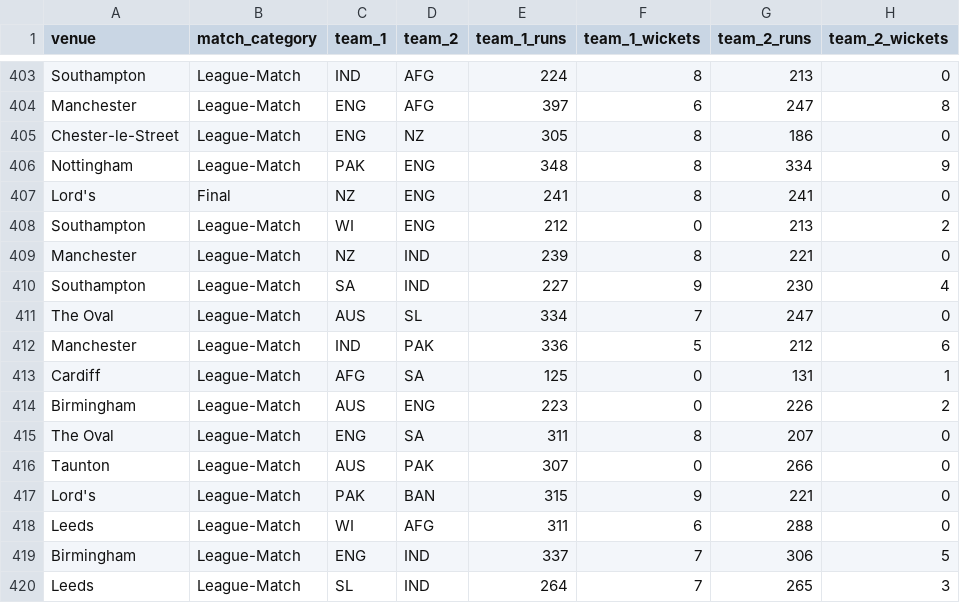
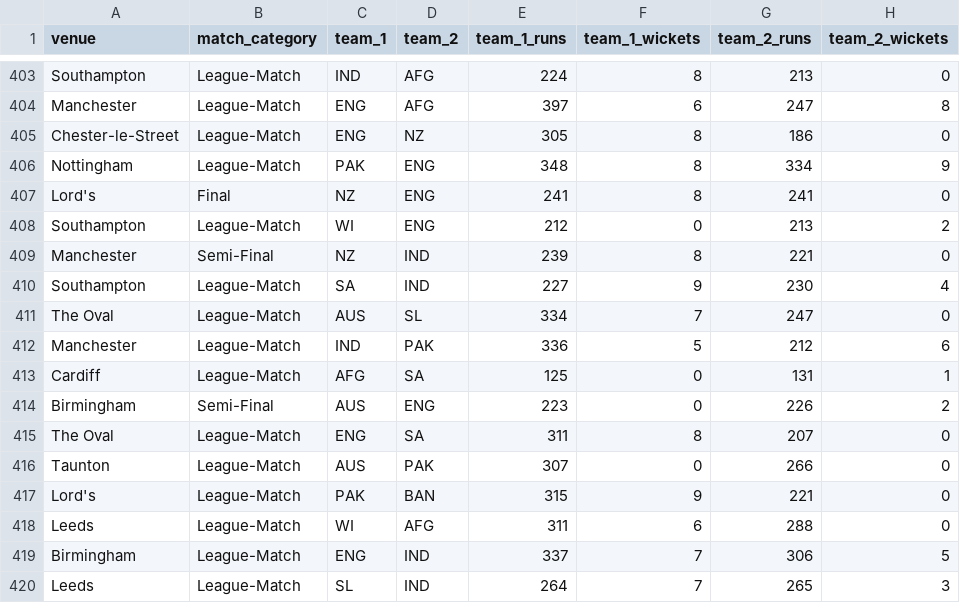
Before and after one commit to ashanjayamal/PyDataProject, a CSV file: cleaned_cleaned_data_set.csv, drawn as a sheet; only a part is shown, gaps mark what is left out; the diff names each change by its address in the sheet, - before the commit and + after, or states it on an @@ line.

Commit message:
Update cleaned_cleaned_data_set.csv

```diff
--- a/cleaned_cleaned_data_set.csv
+++ b/cleaned_cleaned_data_set.csv
-B409 (match_category): League-Match
+B409 (match_category): Semi-Final
-B414 (match_category): League-Match
+B414 (match_category): Semi-Final
```
